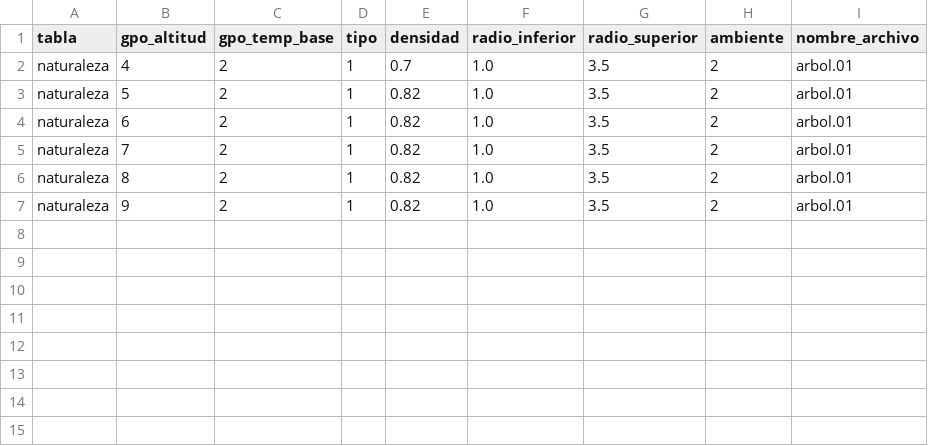
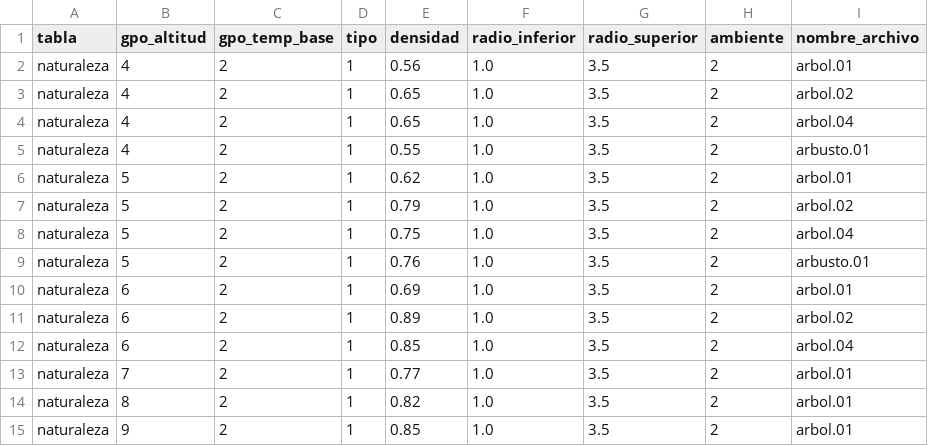
Before and after one commit to fnadalt/mundo, a CSV file: objetos.csv, drawn as a sheet.

Commit message:
algoritmo naturaleza

```diff
--- a/objetos.csv
+++ b/objetos.csv
@@ -1,7 +1,15 @@
 tabla,gpo_altitud,gpo_temp_base,tipo,densidad,radio_inferior,radio_superior,ambiente,nombre_archivo
-naturaleza,4,2,1,0.7,1.0,3.5,2,arbol.01
-naturaleza,5,2,1,0.82,1.0,3.5,2,arbol.01
-naturaleza,6,2,1,0.82,1.0,3.5,2,arbol.01
-naturaleza,7,2,1,0.82,1.0,3.5,2,arbol.01
+naturaleza,4,2,1,0.56,1.0,3.5,2,arbol.01
+naturaleza,4,2,1,0.65,1.0,3.5,2,arbol.02
+naturaleza,4,2,1,0.65,1.0,3.5,2,arbol.04
+naturaleza,4,2,1,0.55,1.0,3.5,2,arbusto.01
+naturaleza,5,2,1,0.62,1.0,3.5,2,arbol.01
+naturaleza,5,2,1,0.79,1.0,3.5,2,arbol.02
+naturaleza,5,2,1,0.75,1.0,3.5,2,arbol.04
+naturaleza,5,2,1,0.76,1.0,3.5,2,arbusto.01
+naturaleza,6,2,1,0.69,1.0,3.5,2,arbol.01
+naturaleza,6,2,1,0.89,1.0,3.5,2,arbol.02
+naturaleza,6,2,1,0.85,1.0,3.5,2,arbol.04
+naturaleza,7,2,1,0.77,1.0,3.5,2,arbol.01
 naturaleza,8,2,1,0.82,1.0,3.5,2,arbol.01
-naturaleza,9,2,1,0.82,1.0,3.5,2,arbol.01
+naturaleza,9,2,1,0.85,1.0,3.5,2,arbol.01
```
Also changed, not shown: 5 other files.
